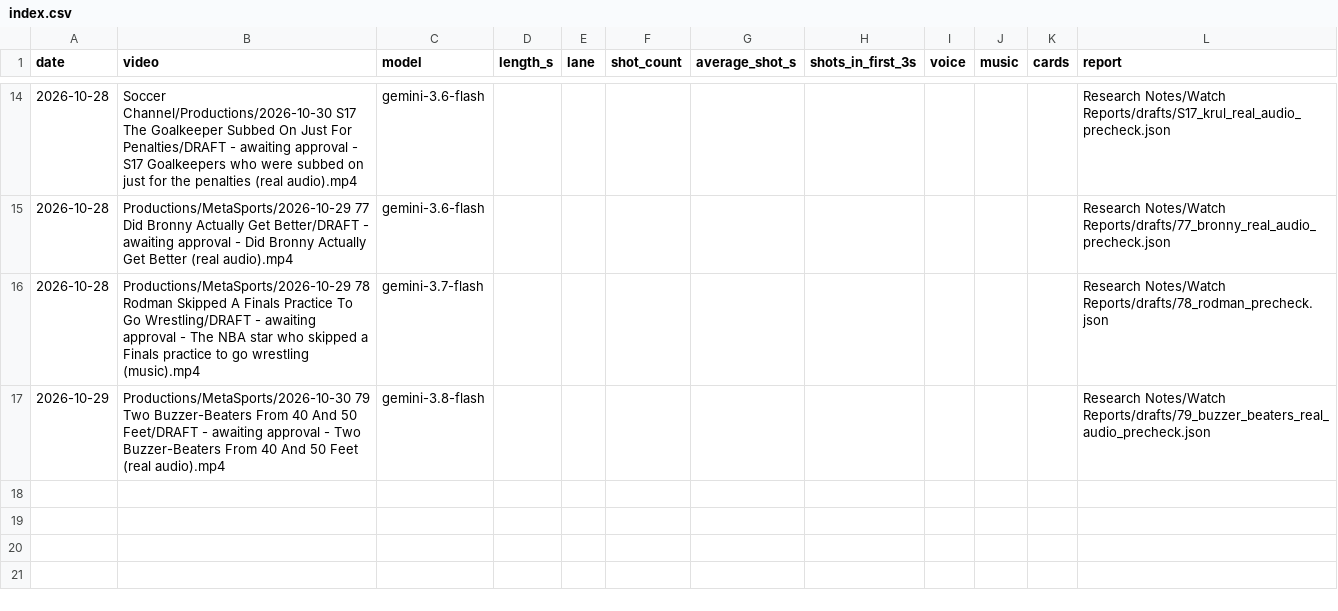
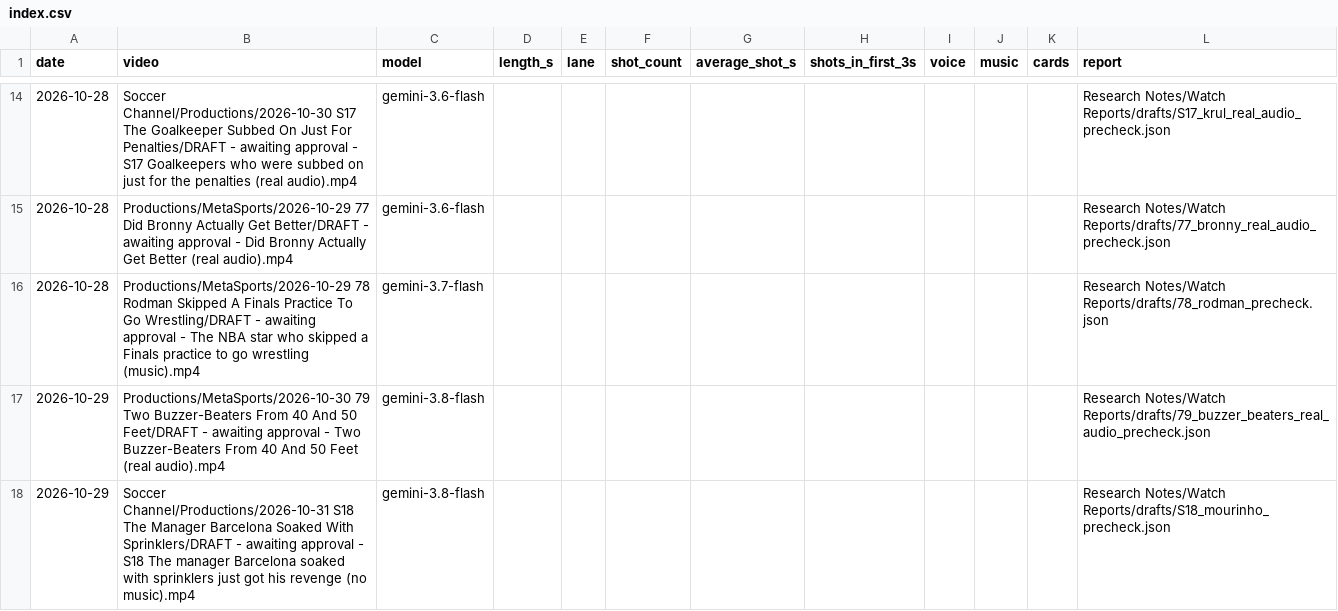
Before and after one commit to shsdhd99-netizen/metasports-shorts, a CSV file: Research Notes/Watch Reports/drafts/index.csv, drawn as a sheet; only a part is shown, gaps mark what is left out.

```diff
--- a/Research Notes/Watch Reports/drafts/index.csv
+++ b/Research Notes/Watch Reports/drafts/index.csv
@@ -17 +17,2 @@ date,video,model,length_s,lane,shot_count,average_shot_s,shots_in_first_3s,voice
 2026-10-29,Productions/MetaSports/2026-10-30 79 Two Buzzer-Beaters From 40 And 50 Feet/DRAFT - awaiting approval - Two Buzzer-Beaters From 40 And 50 Feet (real audio).mp4,gemini-3.8-flash,,,,,,,,,Research Notes/Watch Reports/drafts/79_buzzer_beaters_real_audio_precheck.json
+2026-10-29,Soccer Channel/Productions/2026-10-31 S18 The Manager Barcelona Soaked With Sprinklers/DRAFT - awaiting approval - S18 The manager Barcelona soaked with sprinklers just got his revenge (no music).mp4,gemini-3.8-flash,,,,,,,,,Research Notes/Watch Reports/drafts/S18_mourinho_precheck.json
```
Also changed, not shown: 2 other files.
